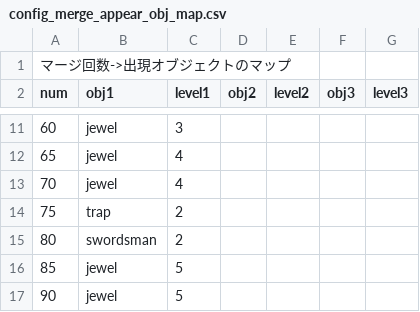
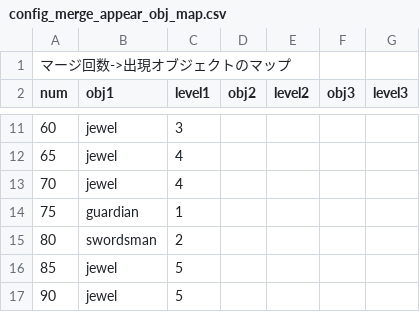
Before and after one commit to dko5ki23t/box_pusher, a CSV file: assets/texts/config_merge_appear_obj_map.csv, drawn as a sheet; only a part is shown, gaps mark what is left out.

```diff
--- a/assets/texts/config_merge_appear_obj_map.csv
+++ b/assets/texts/config_merge_appear_obj_map.csv
@@ -13,3 +13,3 @@ num, obj1, level1, obj2, level2, obj3, level3
 70, jewel, 4
-75, trap, 2
+75, guardian, 1
 80, swordsman, 2
```
Also changed, not shown: 21 other files.
